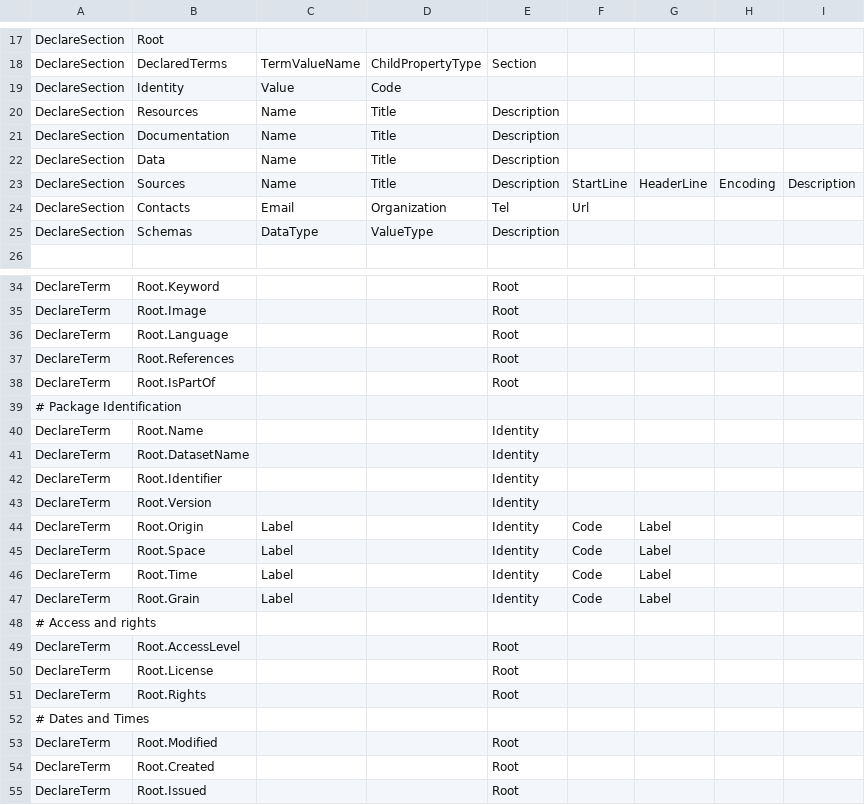
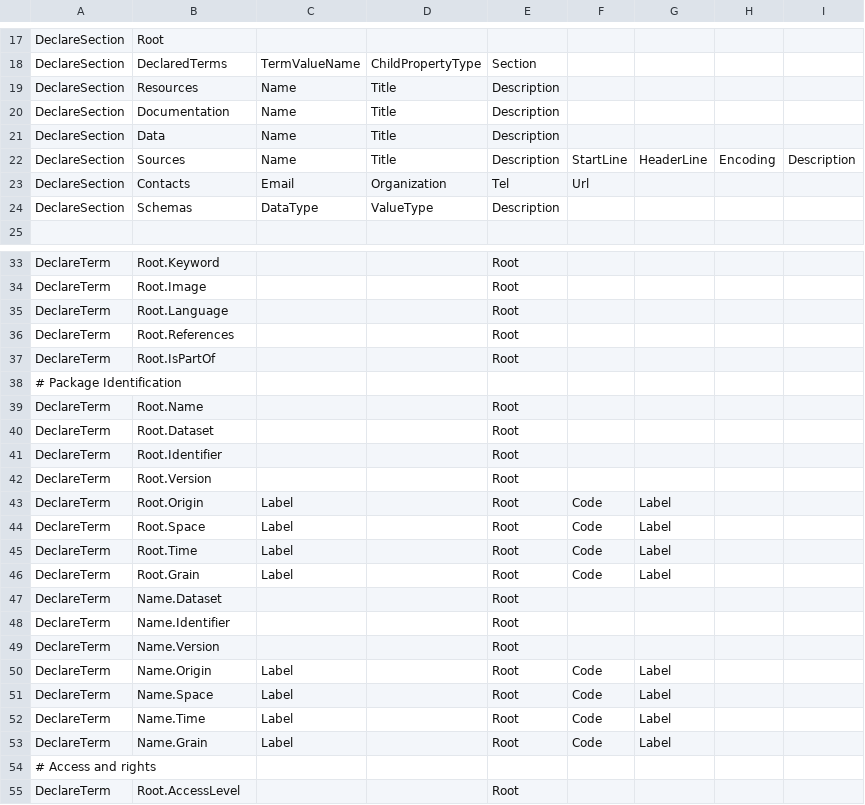
Before and after one commit to Metatab/metatab, a CSV file: metatab/declarations/metatab-0.2.csv, drawn as a sheet; only a part is shown, gaps mark what is left out; the shorter side is filled out with more unchanged rows.

```diff
--- a/metatab/declarations/metatab-0.2.csv
+++ b/metatab/declarations/metatab-0.2.csv
@@ -18,3 +18,2 @@
 "DeclareSection","DeclaredTerms","TermValueName","ChildPropertyType","Section",,,,
-"DeclareSection","Identity","Value","Code",,,,,
 "DeclareSection","Resources","Name","Title","Description",,,,
@@ -39,10 +38,17 @@
 "# Package Identification",,,,,,,,
-"DeclareTerm","Root.Name",,,"Identity",,,,
-"DeclareTerm","Root.DatasetName",,,"Identity",,,,
-"DeclareTerm","Root.Identifier",,,"Identity",,,,
-"DeclareTerm","Root.Version",,,"Identity",,,,
-"DeclareTerm","Root.Origin","Label",,"Identity","Code","Label",,
-"DeclareTerm","Root.Space","Label",,"Identity","Code","Label",,
-"DeclareTerm","Root.Time","Label",,"Identity","Code","Label",,
-"DeclareTerm","Root.Grain","Label",,"Identity","Code","Label",,
+"DeclareTerm","Root.Name",,,"Root",,,,
+"DeclareTerm","Root.Dataset",,,"Root",,,,
+"DeclareTerm","Root.Identifier",,,"Root",,,,
+"DeclareTerm","Root.Version",,,"Root",,,,
+"DeclareTerm","Root.Origin","Label",,"Root","Code","Label",,
+"DeclareTerm","Root.Space","Label",,"Root","Code","Label",,
+"DeclareTerm","Root.Time","Label",,"Root","Code","Label",,
+"DeclareTerm","Root.Grain","Label",,"Root","Code","Label",,
+"DeclareTerm","Name.Dataset",,,"Root",,,,
+"DeclareTerm","Name.Identifier",,,"Root",,,,
+"DeclareTerm","Name.Version",,,"Root",,,,
+"DeclareTerm","Name.Origin","Label",,"Root","Code","Label",,
+"DeclareTerm","Name.Space","Label",,"Root","Code","Label",,
+"DeclareTerm","Name.Time","Label",,"Root","Code","Label",,
+"DeclareTerm","Name.Grain","Label",,"Root","Code","Label",,
 "# Access and rights",,,,,,,,
```
Also changed, not shown: 7 other files.
